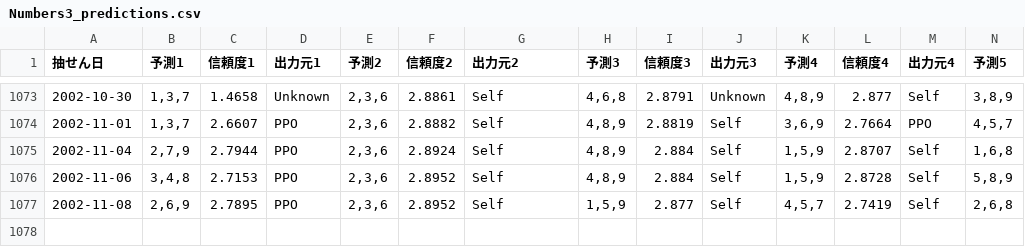
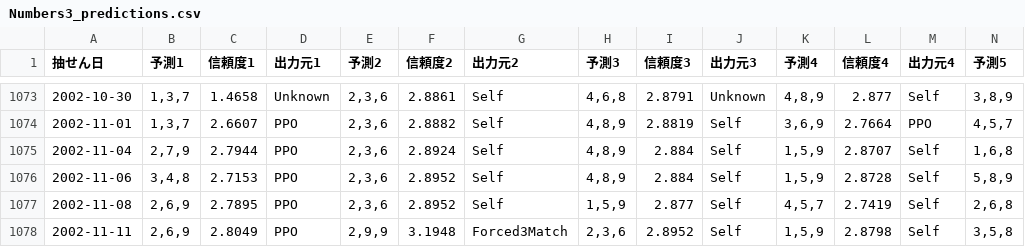
Before and after one commit to Joker7822/num4, a CSV file: Numbers3_predictions.csv, drawn as a sheet; only a part is shown, gaps mark what is left out; rows hold the shown columns only; the diff names each change by its address in the sheet, - before the commit and + after, or states it on an @@ line.

```diff
--- a/Numbers3_predictions.csv
+++ b/Numbers3_predictions.csv
+row 1078: 2002-11-11 | 2,6,9 | 2.8049 | PPO | 2,9,9 | 3.1948 | Forced3Match | 2,3,6 | 2.8952 | Self | 1,5,9 | 2.8798 | Self | 3,5,8
```
